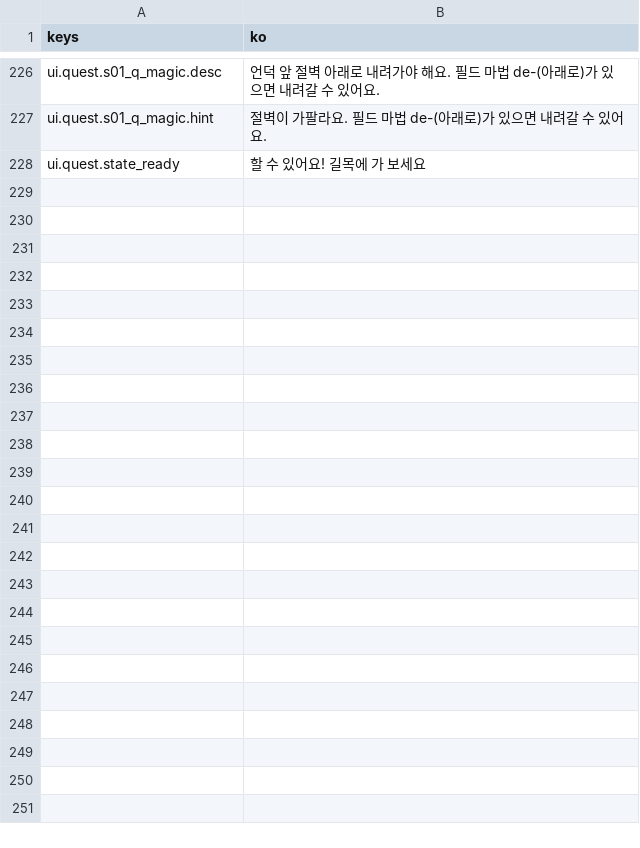
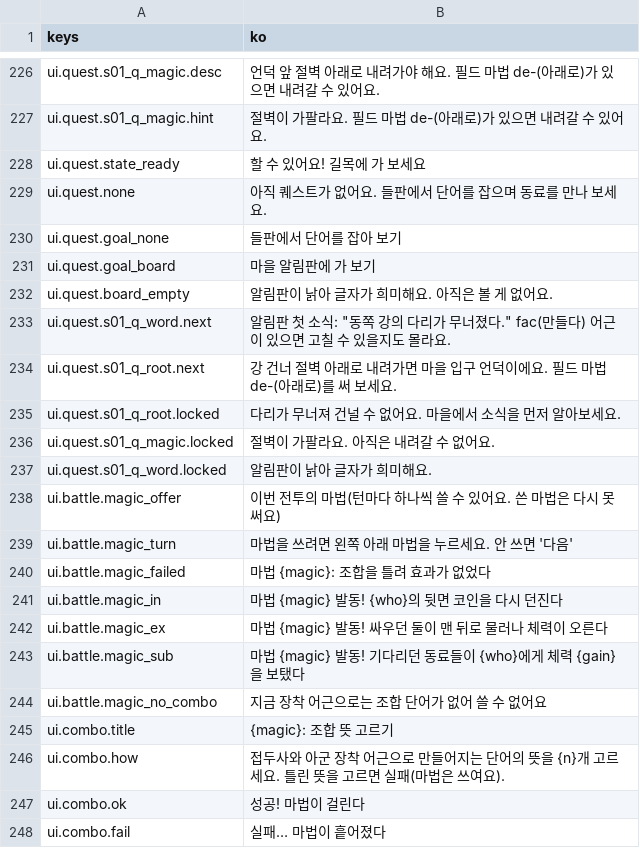
Before and after one commit to rosymaro/etymology-rpg, a CSV file: locale/ui.csv, drawn as a sheet; only a part is shown, gaps mark what is left out; the diff names each change by its address in the sheet, - before the commit and + after, or states it on an @@ line.

```diff
--- a/locale/ui.csv
+++ b/locale/ui.csv
+row 229: ui.quest.none | 아직 퀘스트가 없어요. 들판에서 단어를 잡으며 동료를 만나 보세요.
+row 230: ui.quest.goal_none | 들판에서 단어를 잡아 보기
+row 231: ui.quest.goal_board | 마을 알림판에 가 보기
+row 232: ui.quest.board_empty | 알림판이 낡아 글자가 희미해요. 아직은 볼 게 없어요.
+row 233: ui.quest.s01_q_word.next | 알림판 첫 소식: "동쪽 강의 다리가 무너졌다." fac(만들다) 어근이 있으면 고칠 수 있을지도 몰라요.
+row 234: ui.quest.s01_q_root.next | 강 건너 절벽 아래로 내려가면 마을 입구 언덕이에요. 필드 마법 de-(아래로)를 써 보세요.
+row 235: ui.quest.s01_q_root.locked | 다리가 무너져 건널 수 없어요. 마을에서 소식을 먼저 알아보세요.
+row 236: ui.quest.s01_q_magic.locked | 절벽이 가팔라요. 아직은 내려갈 수 없어요.
+row 237: ui.quest.s01_q_word.locked | 알림판이 낡아 글자가 희미해요.
+row 238: ui.battle.magic_offer | 이번 전투의 마법(턴마다 하나씩 쓸 수 있어요. 쓴 마법은 다시 못 써요)
+row 239: ui.battle.magic_turn | 마법을 쓰려면 왼쪽 아래 마법을 누르세요. 안 쓰면 '다음'
+row 240: ui.battle.magic_failed | 마법 {magic}: 조합을 틀려 효과가 없었다
+row 241: ui.battle.magic_in | 마법 {magic} 발동! {who}의 뒷면 코인을 다시 던진다
+row 242: ui.battle.magic_ex | 마법 {magic} 발동! 싸우던 둘이 맨 뒤로 물러나 체력이 오른다
+row 243: ui.battle.magic_sub | 마법 {magic} 발동! 기다리던 동료들이 {who}에게 체력 {gain}을 보탰다
+row 244: ui.battle.magic_no_combo | 지금 장착 어근으로는 조합 단어가 없어 쓸 수 없어요
+row 245: ui.combo.title | {magic}: 조합 뜻 고르기
+row 246: ui.combo.how | 접두사와 아군 장착 어근으로 만들어지는 단어의 뜻을 {n}개 고르세요. 틀린 뜻을 고르면 실패(마법은 쓰여요).
+row 247: ui.combo.ok | 성공! 마법이 걸린다
+row 248: ui.combo.fail | 실패… 마법이 흩어졌다
```
Also changed, not shown: locale/story.csv, locale/system.csv, 36 other files.
